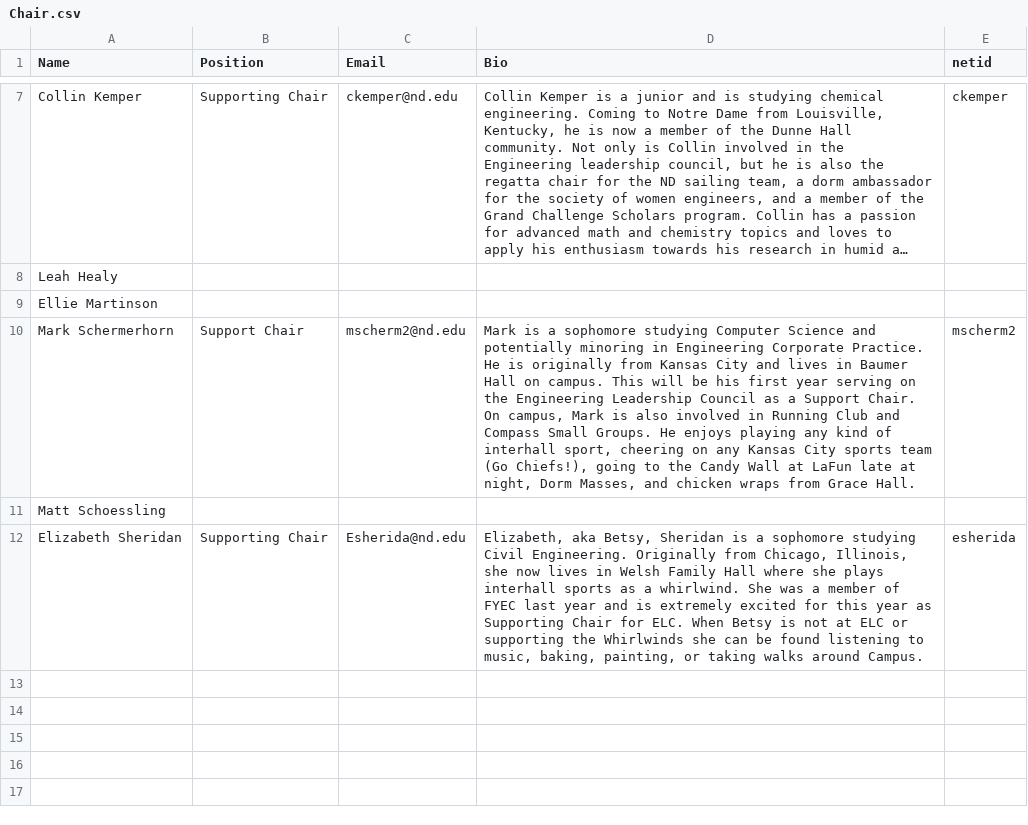
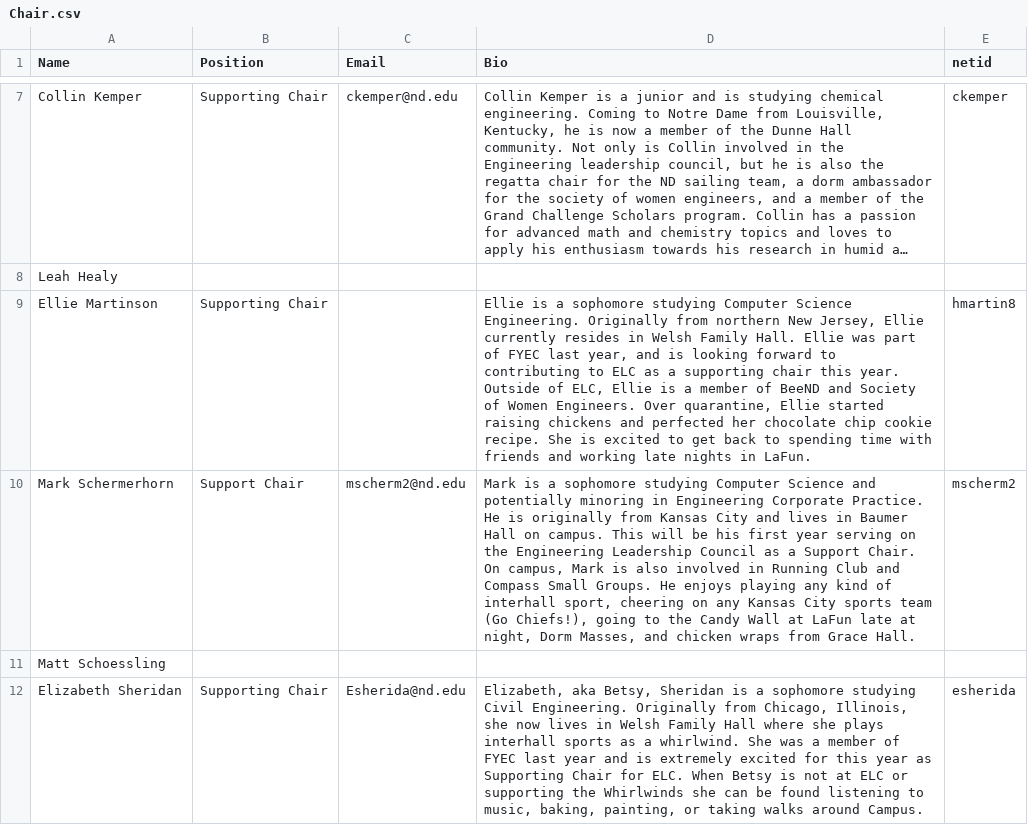
Before and after one commit to oliviazino/elc-website, a CSV file: _data/Chair.csv, drawn as a sheet; only a part is shown, gaps mark what is left out; long unchanged cells end in …; the diff names each change by its address in the sheet, - before the commit and + after, or states it on an @@ line.

```diff
--- a/_data/Chair.csv
+++ b/_data/Chair.csv
-B9 (Position): (empty)
+B9 (Position): Supporting Chair
-D9 (Bio): (empty)
+D9 (Bio): Ellie is a sophomore studying Computer Science Engineering. Originally from northern New Jersey, Ellie currently resides in Welsh Family Hall. Ellie was part of FYEC last year, and is looking forward to contributing to ELC as a supporting chair this year. Outside of ELC, Ellie is a member of BeeND and Society of Women Engineers. Over quarantine, Ellie started raising chickens and perfected her chocolate chip cookie recipe. She is excited to get back to spending time with friends and working late nights in LaFun.
-E9 (netid): (empty)
+E9 (netid): hmartin8
```
Also changed, not shown: _data/Director.csv, _data/Executive.csv, 24 other files.
